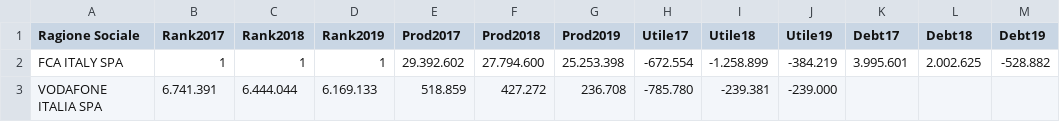
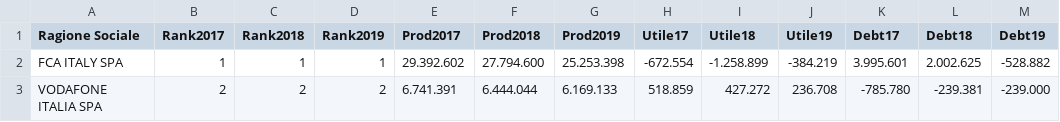
Before and after one commit to girardi69/rawdata, a CSV file: PwC500_Torino.csv, drawn as a sheet.

Commit message:
Update PwC500_Torino.csv

```diff
--- a/PwC500_Torino.csv
+++ b/PwC500_Torino.csv
@@ -2,2 +2,2 @@ Ragione Sociale,Rank2017,Rank2018,Rank2019,Prod2017,Prod2018,Prod2019,Utile17,Ut
 FCA ITALY SPA,1,1,1,29.392.602,27.794.600,25.253.398,-672.554,-1.258.899,-384.219,3.995.601,2.002.625,-528.882
-VODAFONE ITALIA SPA, 6.741.391,6.444.044,6.169.133,518.859,427.272,236.708,-785.780,-239.381,-239.000
+VODAFONE ITALIA SPA,2,2,2,6.741.391,6.444.044,6.169.133,518.859,427.272,236.708,-785.780,-239.381,-239.000
```
